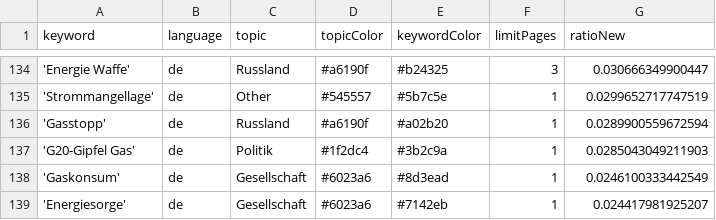
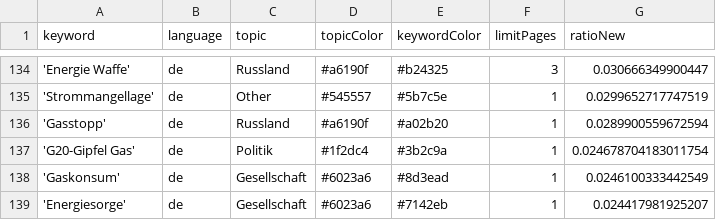
Before and after one commit to newsWhisperer/winterWeapon, a CSV file: keywords.csv, drawn as a sheet; only a part is shown, gaps mark what is left out.

Commit message:
Commit from GitHub Actions (harvest:0.0)

```diff
--- a/keywords.csv
+++ b/keywords.csv
@@ -136,3 +136,3 @@ keyword,language,topic,topicColor,keywordColor,limitPages,ratioNew
 'Gasstopp',de,Russland,#a6190f,#a02b20,1,0.0289900559672594
-'G20-Gipfel Gas',de,Politik,#1f2dc4,#3b2c9a,1,0.0285043049211903
+'G20-Gipfel Gas',de,Politik,#1f2dc4,#3b2c9a,1,0.024678704183011754
 'Gaskonsum',de,Gesellschaft,#6023a6,#8d3ead,1,0.0246100333442549
```
